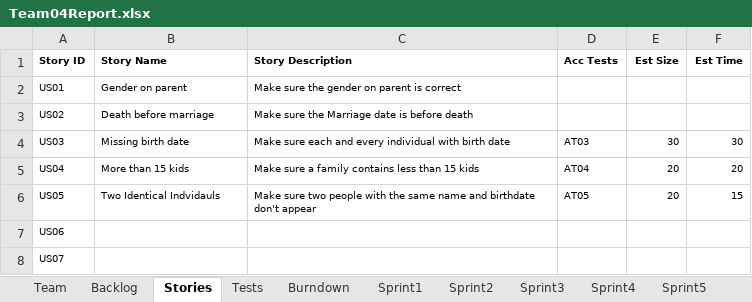
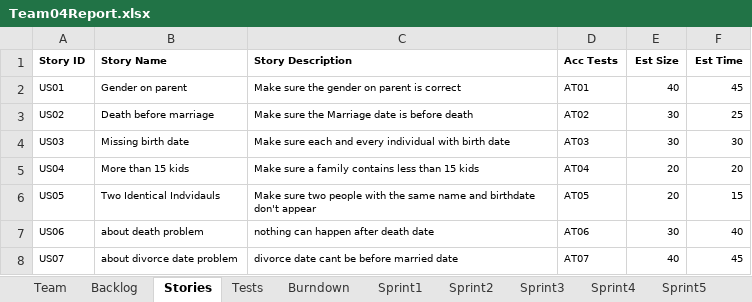
Before and after one commit to sgrozny/CS555_GEDCOM, an Excel workbook: GEDCOM_JAVA/Team04Report.xlsx, sheet Stories, drawn as a sheet; values as stored, in another font and other column widths than the file's, no borders; the diff names each change by its address in the sheet, - before the commit and + after, or states it on an @@ line.

```diff
--- a/GEDCOM_JAVA/Team04Report.xlsx (sheet Stories)
+++ b/GEDCOM_JAVA/Team04Report.xlsx (sheet Stories)
-D2 (Acc Tests): (empty)
+D2 (Acc Tests): AT01
-E2 (Est Size): (empty)
+E2 (Est Size): 40
-F2 (Est Time): (empty)
+F2 (Est Time): 45
-D3 (Acc Tests): (empty)
+D3 (Acc Tests): AT02
-E3 (Est Size): (empty)
+E3 (Est Size): 30
-F3 (Est Time): (empty)
+F3 (Est Time): 25
-B7 (Story Name): (empty)
+B7 (Story Name): about death problem
-C7 (Story Description): (empty)
+C7 (Story Description): nothing can happen after death date
-D7 (Acc Tests): (empty)
+D7 (Acc Tests): AT06
-E7 (Est Size): (empty)
+E7 (Est Size): 30
-F7 (Est Time): (empty)
+F7 (Est Time): 40
-B8 (Story Name): (empty)
+B8 (Story Name): about divorce date problem
-C8 (Story Description): (empty)
+C8 (Story Description): divorce date cant be before married date
-D8 (Acc Tests): (empty)
+D8 (Acc Tests): AT07
-E8 (Est Size): (empty)
+E8 (Est Size): 40
-F8 (Est Time): (empty)
+F8 (Est Time): 45
```
Also changed, not shown: sheet Backlog, sheet Sprint1, sheet Sprint2, sheet Burndown, sheet Tests, charts or pictures.
